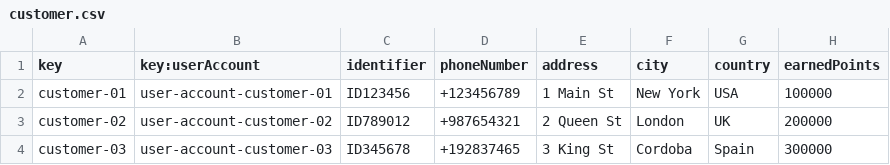
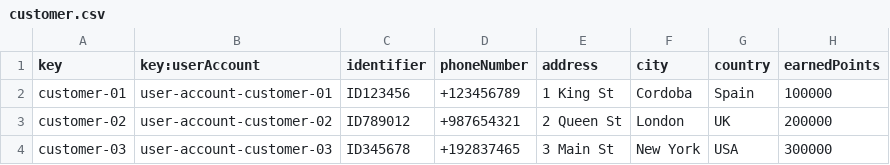
Before and after one commit to Cristinafernandezchica/Acme-ANS, a CSV file: src/main/resources/WEB-INF/data/sample/customer.csv, drawn as a sheet.

```diff
--- a/src/main/resources/WEB-INF/data/sample/customer.csv
+++ b/src/main/resources/WEB-INF/data/sample/customer.csv
@@ -1,4 +1,4 @@
 key,key:userAccount,identifier,phoneNumber,address,city,country,earnedPoints
-customer-01,user-account-customer-01,ID123456,+123456789,1 Main St,New York,USA,100000
+customer-01,user-account-customer-01,ID123456,+123456789,1 King St,Cordoba,Spain,100000
 customer-02,user-account-customer-02,ID789012,+987654321,2 Queen St,London,UK,200000
-customer-03,user-account-customer-03,ID345678,+192837465,3 King St,Cordoba,Spain,300000
+customer-03,user-account-customer-03,ID345678,+192837465,3 Main St,New York,USA,300000
```
Also changed, not shown: 3 other files.
